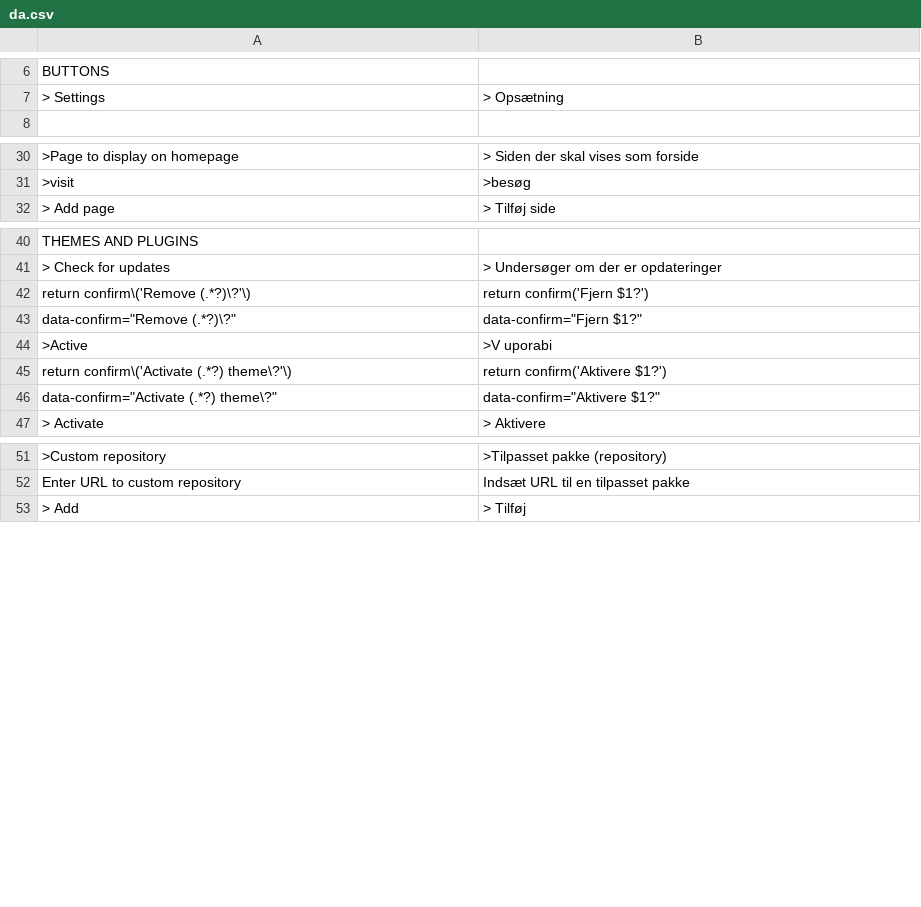
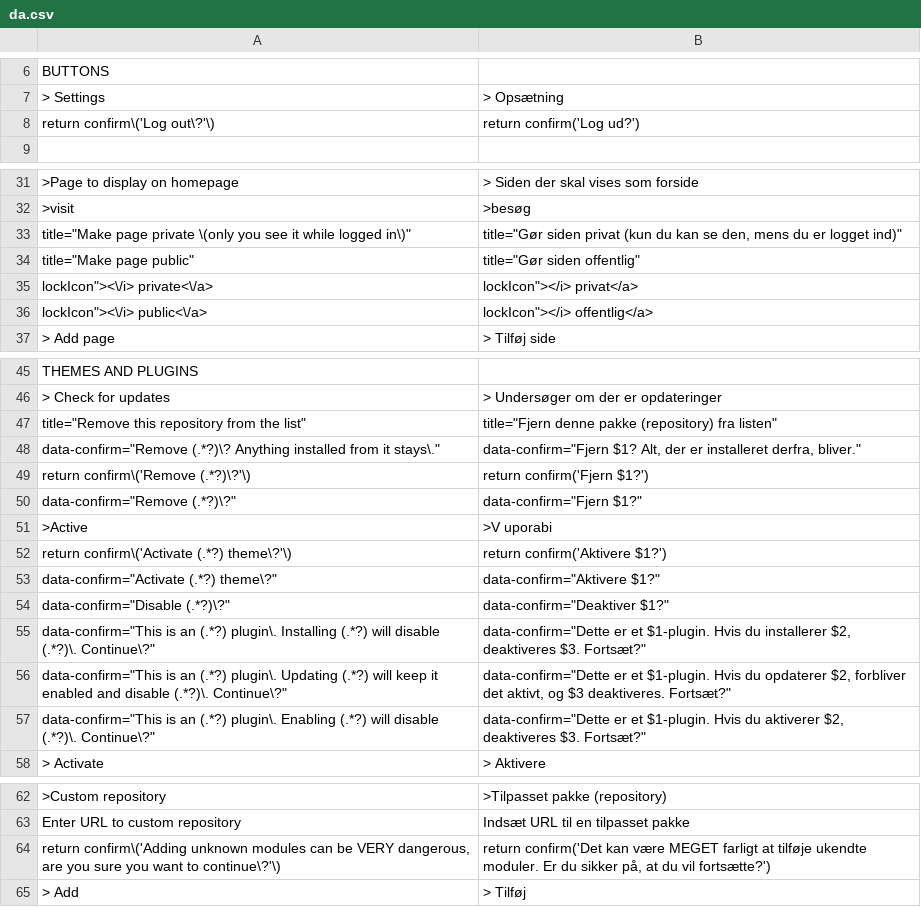
Before and after one commit to robiso/translation-danish, a CSV file: da.csv, drawn as a sheet; only a part is shown, gaps mark what is left out; the diff covers the shown part only; the diff names each change by its address in the sheet, - before the commit and + after, or states it on an @@ line.

Commit message:
translation-danish 1.0.4: 3.7.0 rows complete (Disable and group confirms, private pages, repository removal); model draft, review welcome
Rows added (13), left-hand sides in the translation-german pattern so they match
the same admin HTML on WonderCMS 3.1.4 to 3.7.0:
- Log out confirm (return confirm shape, every core that has it)
- menu row title "Make page private (only you see it while logged in)" (3.7.0)
- menu row title "Make page public" (3.7.0)
- menu row label "private" (3.7.0)
- menu row label "public" (3.7.0)
- title "Remove this repository from the list" (3.7.0)
- repository remove confirm "Remove <url>? Anything installed from it stays." (3.7.0; placed above the generic Remove rows)
- plugin Disable confirm (data-confirm since 3.6.0)
- exclusive-group confirm on Install (data-confirm since 3.6.0)
- exclusive-group confirm on Update (data-confirm since 3.6.0)
- exclusive-group confirm on Enable (data-confirm since 3.6.0)
- custom module Add warning confirm (return confirm shape)
- force HTTPS confirm (return confirm shape)

MODEL DRAFT: the new wording was written by an AI model (Claude Opus 5.5)
without a native-speaker review. Corrections from speakers are welcome as
issues or pull requests. Rows that were already correct are unchanged.

Tested before the push: the CSV through the plugin's own str_getcsv call on
PHP 8.5 (every row two fields, no deprecation), every produced onclick
compiles under node, and the plugin installed on stock 3.1.4, 3.6.0 and the
3.7.0 branch head with a second theme and a test file: the admin page
reaches </html> with no PHP warning, and the delete-page, file-delete,
Remove and Activate confirms render translated (onclick on 3.6.0 and older,
data-confirm on 3.7.0).

Version 1.0.3 to 1.0.4 (wcms-modules.json and version).

```diff
--- a/da.csv
+++ b/da.csv
+row 8: return confirm\('Log out\?'\) | return confirm('Log ud?')
+row 33: title="Make page private \(only you see it while logged in\)" | title="Gør siden privat (kun du kan se den, mens du er logget ind)"
+row 34: title="Make page public" | title="Gør siden offentlig"
+row 35: lockIcon"><\/i> private<\/a> | lockIcon"></i> privat</a>
+row 36: lockIcon"><\/i> public<\/a> | lockIcon"></i> offentlig</a>
+row 47: title="Remove this repository from the list" | title="Fjern denne pakke (repository) fra listen"
+row 48: data-confirm="Remove (.*?)\? Anything installed from it stays\." | data-confirm="Fjern $1? Alt, der er installeret derfra, bliver."
+row 54: data-confirm="Disable (.*?)\?" | data-confirm="Deaktiver $1?"
+row 55: data-confirm="This is an (.*?) plugin\. Installing (.*?) will disable (.*?)\. Continue\?" | data-confirm="Dette er et $1-plugin. Hvis du installerer $2, deaktiveres $3. Fortsæt?"
+row 56: data-confirm="This is an (.*?) plugin\. Updating (.*?) will keep it enabled and disable (.*?)\. Continue\?" | data-confirm="Dette er et $1-plugin. Hvis du opdaterer $2, forbliver det aktivt, og $3 deaktiveres. Fortsæt?"
+row 57: data-confirm="This is an (.*?) plugin\. Enabling (.*?) will disable (.*?)\. Continue\?" | data-confirm="Dette er et $1-plugin. Hvis du aktiverer $2, deaktiveres $3. Fortsæt?"
+row 64: return confirm\('Adding unknown modules can be VERY dangerous, are you sure you want to continue\?'\) | return confirm('Det kan være MEGET farligt at tilføje ukendte moduler. Er du sikker på, at du vil fortsætte?')
```
Also changed, not shown: 1 added row elsewhere in this file, 2 other files.
